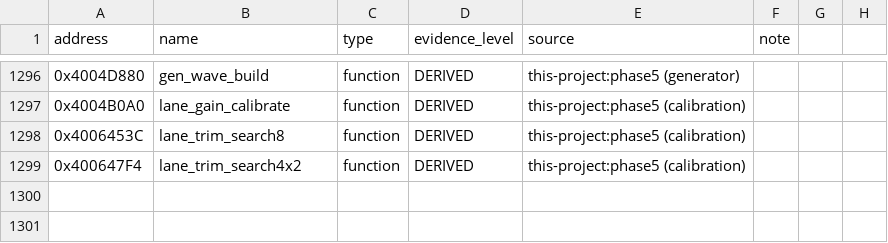
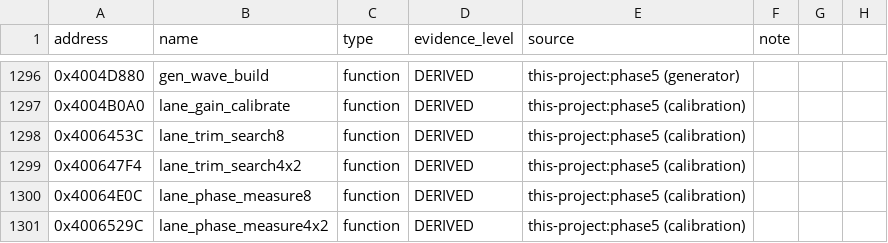
Before and after one commit to dev-marcos/dpos350p-decomp, a CSV file: symbols/manual.csv, drawn as a sheet; only a part is shown, gaps mark what is left out.

Commit message:
Phase 5 (lote 78): medição do erro de fase por lane usada nas buscas de ajuste -- 2 funções EQUIVALENT (2,4 KB)

```diff
--- a/symbols/manual.csv
+++ b/symbols/manual.csv
@@ -1299 +1299,3 @@ address,name,type,evidence_level,source,note
 0x400647F4,lane_trim_search4x2,function,DERIVED,this-project:phase5 (calibration),
+0x40064E0C,lane_phase_measure8,function,DERIVED,this-project:phase5 (calibration),
+0x4006529C,lane_phase_measure4x2,function,DERIVED,this-project:phase5 (calibration),
```
Also changed, not shown: symbols/symbols_2025-06-19.csv, 11 other files.
